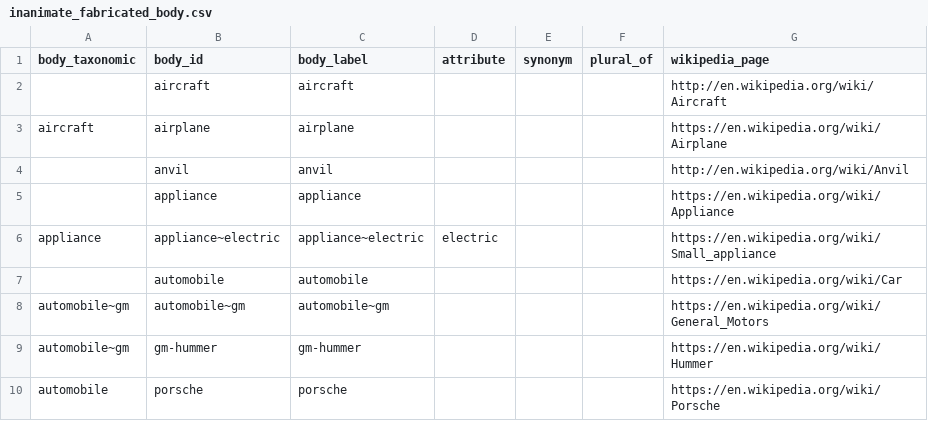
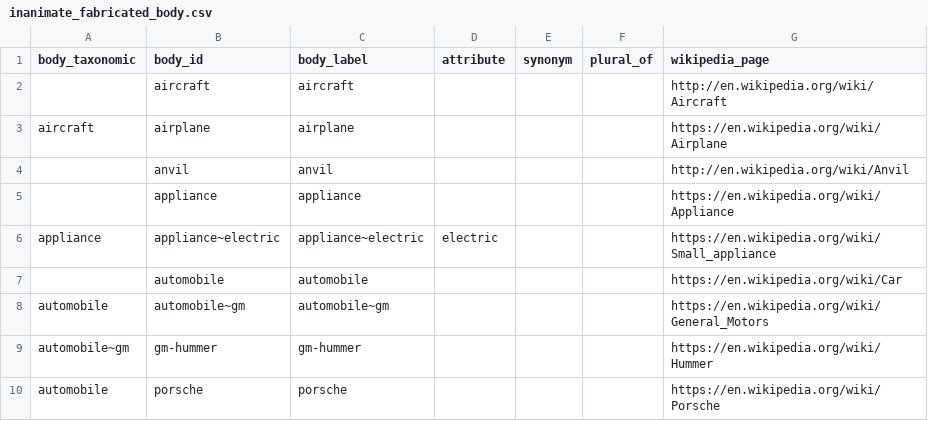
Before and after one commit to mariutzica/Scientific-Variables-Ontology, a CSV file: foundational vocabulary/inanimate_fabricated_body.csv, drawn as a sheet; only a part is shown.

```diff
--- a/foundational vocabulary/inanimate_fabricated_body.csv
+++ b/foundational vocabulary/inanimate_fabricated_body.csv
@@ -7,3 +7,3 @@ appliance,appliance~electric,appliance~electric,electric,,,https://en.wikipedia.
 ,automobile,automobile,,,,https://en.wikipedia.org/wiki/Car
-automobile~gm,automobile~gm,automobile~gm,,,,https://en.wikipedia.org/wiki/General_Motors
+automobile,automobile~gm,automobile~gm,,,,https://en.wikipedia.org/wiki/General_Motors
 automobile~gm,gm-hummer,gm-hummer,,,,https://en.wikipedia.org/wiki/Hummer
```
Also changed, not shown: foundational vocabulary/inanimate_natural_body.csv, 13 other files.
